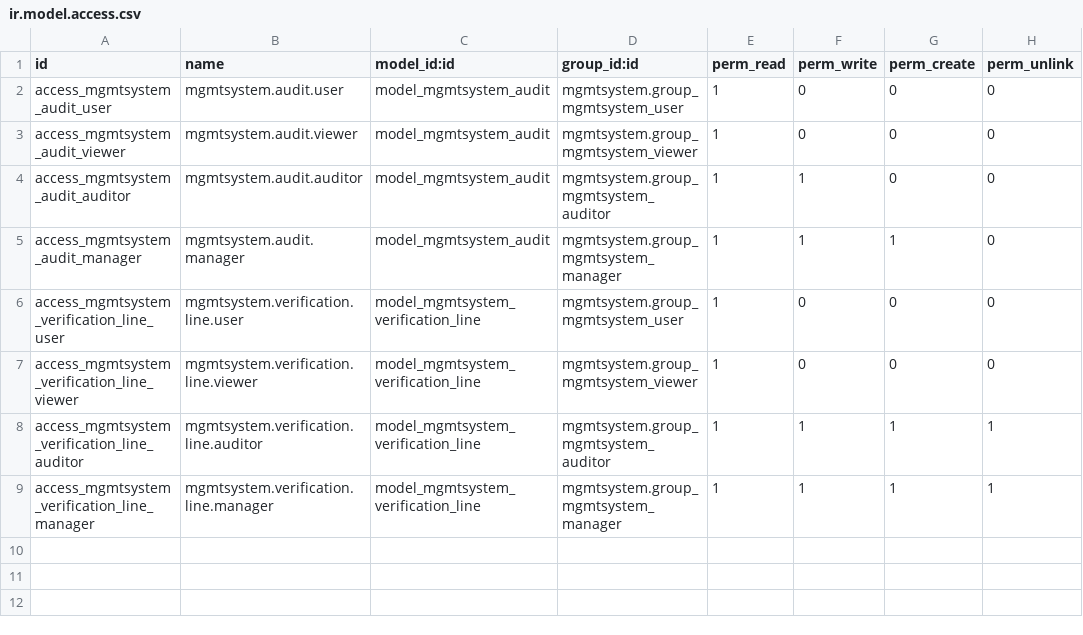
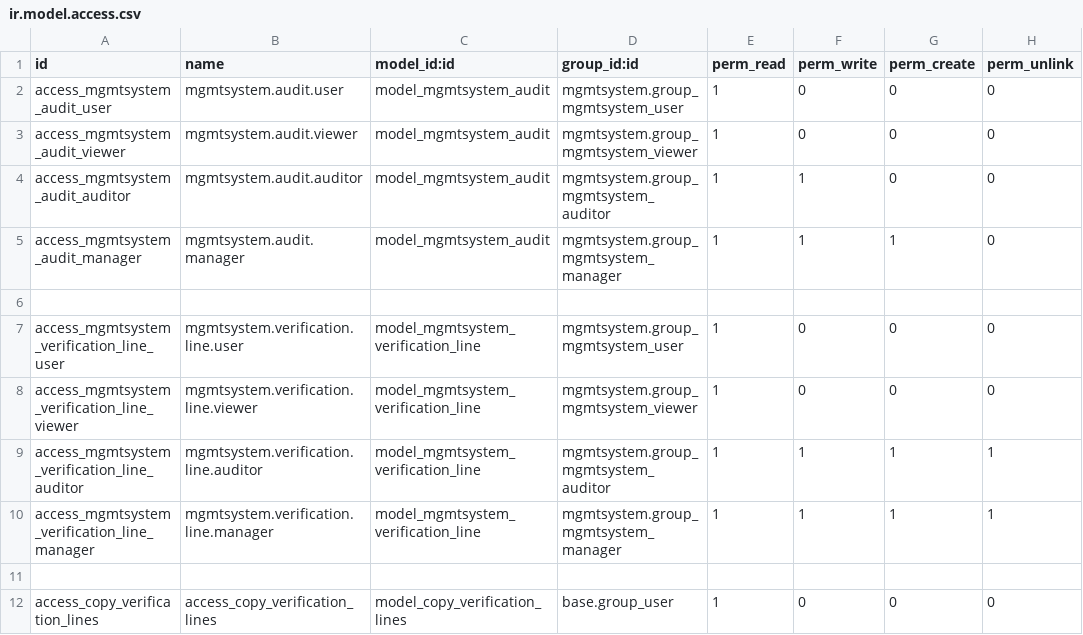
Before and after one commit to Logicasoft/management-system, a CSV file: mgmtsystem_audit/security/ir.model.access.csv, drawn as a sheet.

```diff
--- a/mgmtsystem_audit/security/ir.model.access.csv
+++ b/mgmtsystem_audit/security/ir.model.access.csv
@@ -5,2 +5,3 @@
 "access_mgmtsystem_audit_manager","mgmtsystem.audit.manager","model_mgmtsystem_audit","mgmtsystem.group_mgmtsystem_manager",1,1,1,0
+
 "access_mgmtsystem_verification_line_user","mgmtsystem.verification.line.user","model_mgmtsystem_verification_line","mgmtsystem.group_mgmtsystem_user",1,0,0,0
@@ -9 +10,3 @@
 "access_mgmtsystem_verification_line_manager","mgmtsystem.verification.line.manager","model_mgmtsystem_verification_line","mgmtsystem.group_mgmtsystem_manager",1,1,1,1
+
+access_copy_verification_lines,access_copy_verification_lines,model_copy_verification_lines,base.group_user,1,0,0,0
```
Also changed, not shown: 25 other files.
